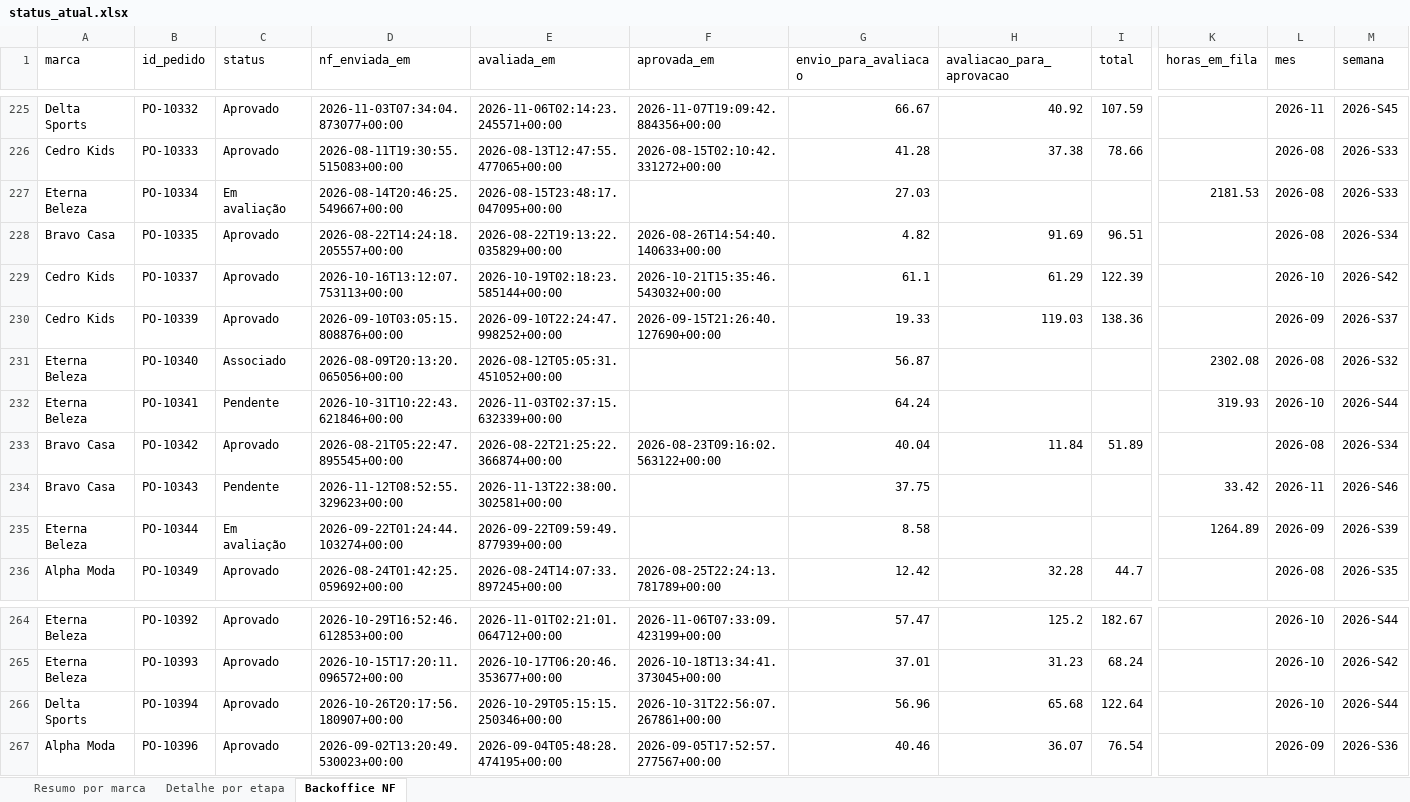
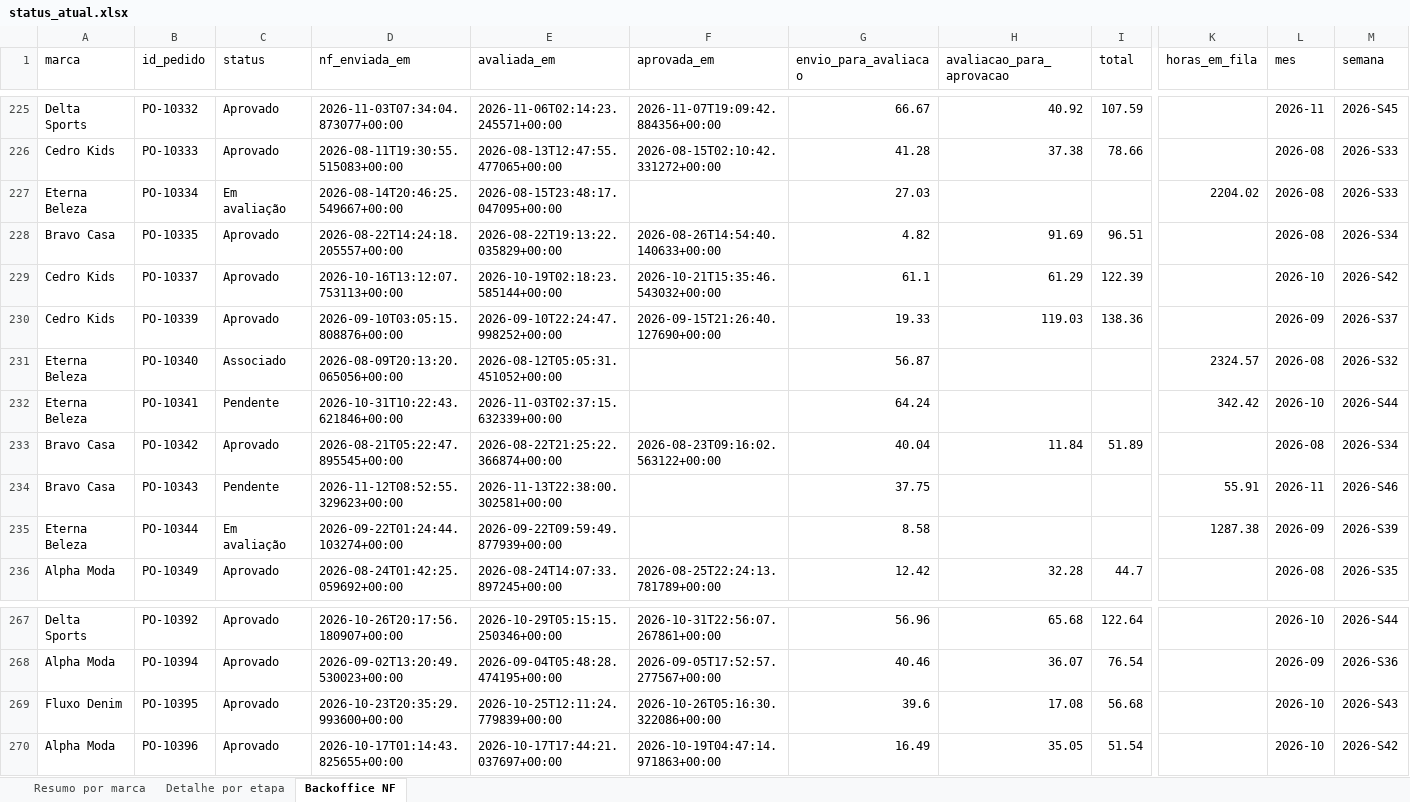
Before and after one commit to Jon108-alt/autonomia-marcas, an Excel workbook: dados/status_atual.xlsx, sheet Backoffice NF, drawn as a sheet; only a part is shown, gaps mark what is left out; values as stored, in another font and other column widths than the file's, no borders; removed rows and columns are numbered as before the commit, all else as after; rows hold the shown columns only; the diff covers the shown part only; the diff names each change by its address in the sheet, - before the commit and + after, or states it on an @@ line.

```diff
--- a/dados/status_atual.xlsx (sheet Backoffice NF)
+++ b/dados/status_atual.xlsx (sheet Backoffice NF)
-K227 (horas_em_fila): 2181.53
+K227 (horas_em_fila): 2204.02
-K231 (horas_em_fila): 2302.08
+K231 (horas_em_fila): 2324.57
-K232 (horas_em_fila): 319.93
+K232 (horas_em_fila): 342.42
-K234 (horas_em_fila): 33.42
+K234 (horas_em_fila): 55.91
-K235 (horas_em_fila): 1264.89
+K235 (horas_em_fila): 1287.38
-A267 (marca): Eterna Beleza
+A267 (marca): Delta Sports
-D267 (nf_enviada_em): 2026-10-29T16:52:46.612853+00:00
+D267 (nf_enviada_em): 2026-10-26T20:17:56.180907+00:00
-E267 (avaliada_em): 2026-11-01T02:21:01.064712+00:00
+E267 (avaliada_em): 2026-10-29T05:15:15.250346+00:00
-F267 (aprovada_em): 2026-11-06T07:33:09.423199+00:00
+F267 (aprovada_em): 2026-10-31T22:56:07.267861+00:00
-G267 (envio_para_avaliacao): 57.47
+G267 (envio_para_avaliacao): 56.96
-H267 (avaliacao_para_aprovacao): 125.2
+H267 (avaliacao_para_aprovacao): 65.68
-I267 (total): 182.67
+I267 (total): 122.64
-row 265: Eterna Beleza | PO-10393 | Aprovado | 2026-10-15T17:20:11.096572+00:00 | 2026-10-17T06:20:46.353677+00:00 | 2026-10-18T13:34:41.373045+00:00 | 37.01 | 31.23 | 68.24 |  | 2026-10 | 2026-S42
-A268 (marca): Delta Sports
+A268 (marca): Alpha Moda
-D268 (nf_enviada_em): 2026-10-26T20:17:56.180907+00:00
+D268 (nf_enviada_em): 2026-09-02T13:20:49.530023+00:00
-E268 (avaliada_em): 2026-10-29T05:15:15.250346+00:00
+E268 (avaliada_em): 2026-09-04T05:48:28.474195+00:00
-F268 (aprovada_em): 2026-10-31T22:56:07.267861+00:00
+F268 (aprovada_em): 2026-09-05T17:52:57.277567+00:00
-G268 (envio_para_avaliacao): 56.96
+G268 (envio_para_avaliacao): 40.46
-H268 (avaliacao_para_aprovacao): 65.68
+H268 (avaliacao_para_aprovacao): 36.07
-I268 (total): 122.64
+I268 (total): 76.54
-L268 (mes): 2026-10
+L268 (mes): 2026-09
-M268 (semana): 2026-S44
+M268 (semana): 2026-S36
+row 269: Fluxo Denim | PO-10395 | Aprovado | 2026-10-23T20:35:29.993600+00:00 | 2026-10-25T12:11:24.779839+00:00 | 2026-10-26T05:16:30.322086+00:00 | 39.6 | 17.08 | 56.68 |  | 2026-10 | 2026-S43
-D270 (nf_enviada_em): 2026-09-02T13:20:49.530023+00:00
+D270 (nf_enviada_em): 2026-10-17T01:14:43.825655+00:00
-E270 (avaliada_em): 2026-09-04T05:48:28.474195+00:00
+E270 (avaliada_em): 2026-10-17T17:44:21.037697+00:00
-F270 (aprovada_em): 2026-09-05T17:52:57.277567+00:00
+F270 (aprovada_em): 2026-10-19T04:47:14.971863+00:00
-G270 (envio_para_avaliacao): 40.46
+G270 (envio_para_avaliacao): 16.49
-H270 (avaliacao_para_aprovacao): 36.07
+H270 (avaliacao_para_aprovacao): 35.05
-I270 (total): 76.54
+I270 (total): 51.54
-L270 (mes): 2026-09
+L270 (mes): 2026-10
-M270 (semana): 2026-S36
+M270 (semana): 2026-S42
```
Also changed, not shown: 41 added rows, 39 removed rows and 1020 edited cells elsewhere in this sheet, sheet Detalhe por etapa, sheet Resumo por marca, 3 other files.
